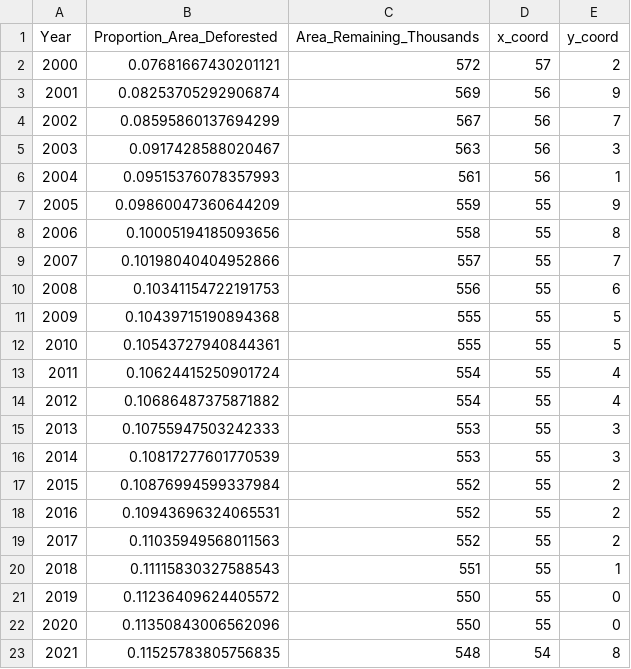
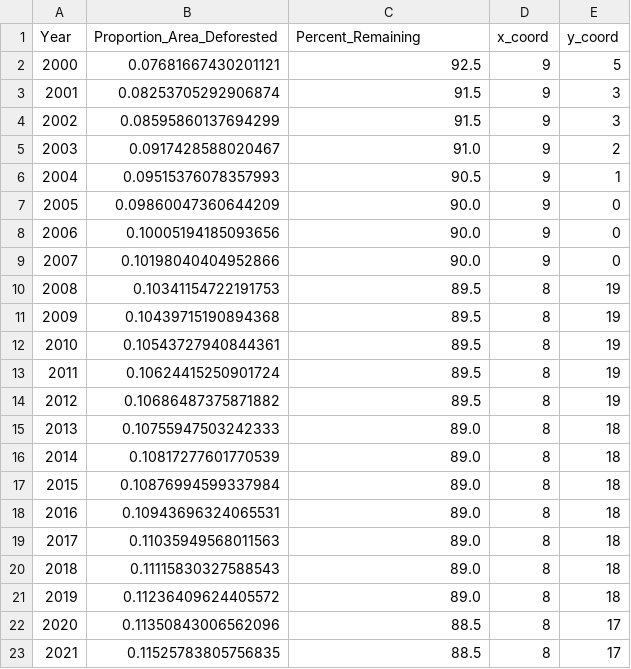
Before and after one commit to DS4200-S23-Class/project-amazon-deforestation, a CSV file: def_data.csv, drawn as a sheet.

```diff
--- a/def_data.csv
+++ b/def_data.csv
@@ -1,23 +1,23 @@
-Year,Proportion_Area_Deforested,Area_Remaining_Thousands,x_coord,y_coord
-2000,0.07681667430201121,572,57,2
-2001,0.08253705292906874,569,56,9
-2002,0.08595860137694299,567,56,7
-2003,0.0917428588020467,563,56,3
-2004,0.09515376078357993,561,56,1
-2005,0.09860047360644209,559,55,9
-2006,0.10005194185093656,558,55,8
-2007,0.10198040404952866,557,55,7
-2008,0.10341154722191753,556,55,6
-2009,0.10439715190894368,555,55,5
-2010,0.10543727940844361,555,55,5
-2011,0.10624415250901724,554,55,4
-2012,0.10686487375871882,554,55,4
-2013,0.10755947503242333,553,55,3
-2014,0.10817277601770539,553,55,3
-2015,0.10876994599337984,552,55,2
-2016,0.10943696324065531,552,55,2
-2017,0.11035949568011563,552,55,2
-2018,0.11115830327588543,551,55,1
-2019,0.11236409624405572,550,55,0
-2020,0.11350843006562096,550,55,0
-2021,0.11525783805756835,548,54,8
+Year,Proportion_Area_Deforested,Percent_Remaining,x_coord,y_coord
+2000,0.07681667430201121,92.5,9,5
+2001,0.08253705292906874,91.5,9,3
+2002,0.08595860137694299,91.5,9,3
+2003,0.0917428588020467,91.0,9,2
+2004,0.09515376078357993,90.5,9,1
+2005,0.09860047360644209,90.0,9,0
+2006,0.10005194185093656,90.0,9,0
+2007,0.10198040404952866,90.0,9,0
+2008,0.10341154722191753,89.5,8,19
+2009,0.10439715190894368,89.5,8,19
+2010,0.10543727940844361,89.5,8,19
+2011,0.10624415250901724,89.5,8,19
+2012,0.10686487375871882,89.5,8,19
+2013,0.10755947503242333,89.0,8,18
+2014,0.10817277601770539,89.0,8,18
+2015,0.10876994599337984,89.0,8,18
+2016,0.10943696324065531,89.0,8,18
+2017,0.11035949568011563,89.0,8,18
+2018,0.11115830327588543,89.0,8,18
+2019,0.11236409624405572,89.0,8,18
+2020,0.11350843006562096,88.5,8,17
+2021,0.11525783805756835,88.5,8,17
```
Also changed, not shown: all_scatter_points.csv, 3 other files.
